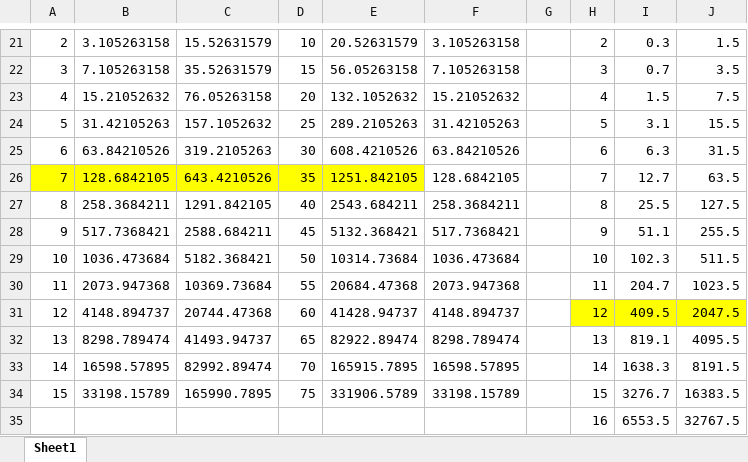
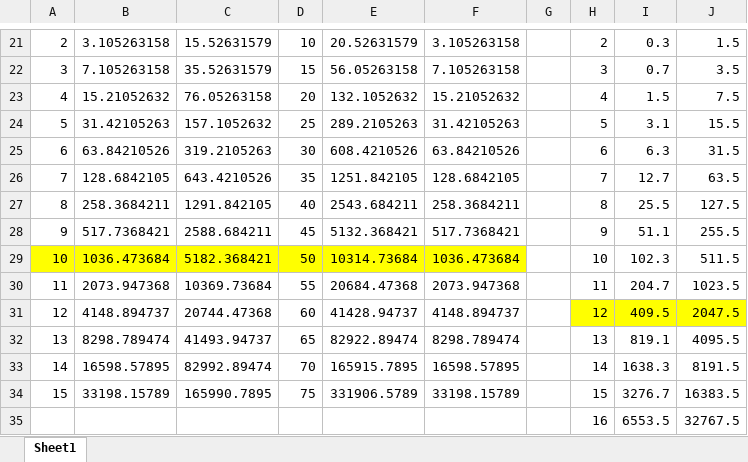
Before and after one commit to Asonxw/bjpk2, an Excel workbook: 倍投数据.xlsx, sheet Sheet1, drawn as a sheet; only a part is shown, gaps mark what is left out; values as stored, in another font and other column widths than the file's, no borders; the diff names each change by its address in the sheet, - before the commit and + after, or states it on an @@ line.

```diff
--- a/倍投数据.xlsx (sheet Sheet1)
+++ b/倍投数据.xlsx (sheet Sheet1)
-A26:E26 fill: #FFFF00
+A26:E26 fill: none
-A29:F29 fill: none
+A29:F29 fill: #FFFF00
```
Also changed, not shown: 历史策略结果.xlsx, 1 other file.
